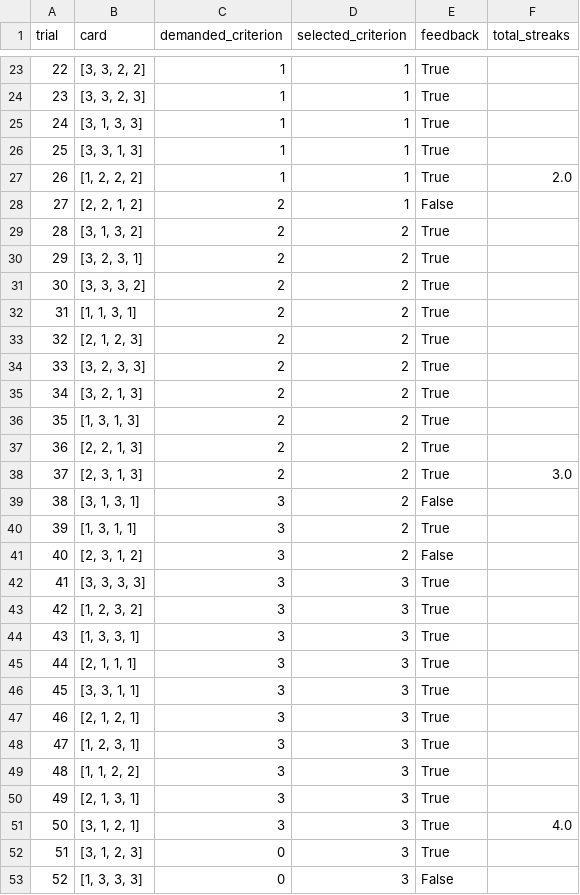
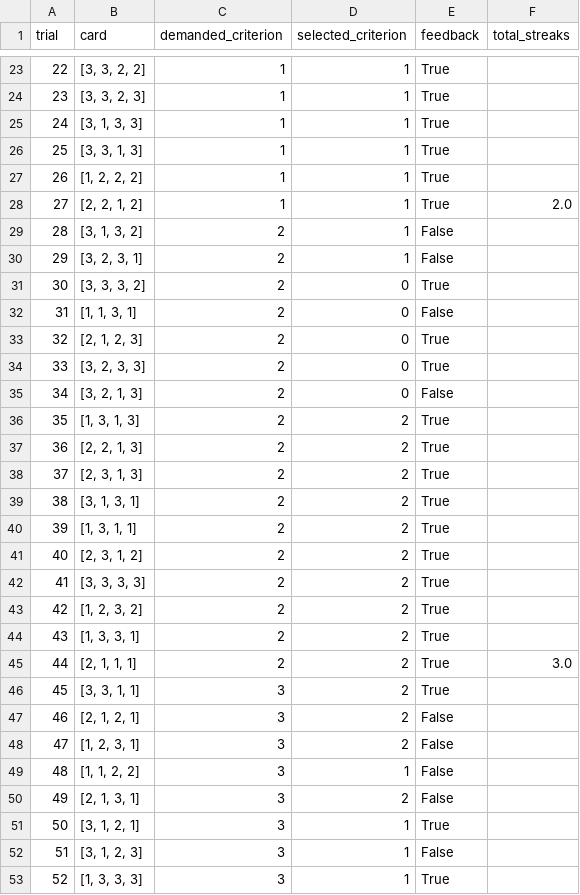
Before and after one commit to hiraad/WCST_Modeling, a CSV file: data/output/bishara/3.csv, drawn as a sheet; only a part is shown, gaps mark what is left out; the diff covers the shown part only.

```diff
--- a/data/output/bishara/3.csv
+++ b/data/output/bishara/3.csv
@@ -26,28 +26,28 @@ trial,card,demanded_criterion,selected_criterion,feedback,total_streaks
 25,"[3, 3, 1, 3]",1,1,True,
-26,"[1, 2, 2, 2]",1,1,True,2.0
-27,"[2, 2, 1, 2]",2,1,False,
-28,"[3, 1, 3, 2]",2,2,True,
-29,"[3, 2, 3, 1]",2,2,True,
-30,"[3, 3, 3, 2]",2,2,True,
-31,"[1, 1, 3, 1]",2,2,True,
-32,"[2, 1, 2, 3]",2,2,True,
-33,"[3, 2, 3, 3]",2,2,True,
-34,"[3, 2, 1, 3]",2,2,True,
+26,"[1, 2, 2, 2]",1,1,True,
+27,"[2, 2, 1, 2]",1,1,True,2.0
+28,"[3, 1, 3, 2]",2,1,False,
+29,"[3, 2, 3, 1]",2,1,False,
+30,"[3, 3, 3, 2]",2,0,True,
+31,"[1, 1, 3, 1]",2,0,False,
+32,"[2, 1, 2, 3]",2,0,True,
+33,"[3, 2, 3, 3]",2,0,True,
+34,"[3, 2, 1, 3]",2,0,False,
 35,"[1, 3, 1, 3]",2,2,True,
 36,"[2, 2, 1, 3]",2,2,True,
-37,"[2, 3, 1, 3]",2,2,True,3.0
-38,"[3, 1, 3, 1]",3,2,False,
-39,"[1, 3, 1, 1]",3,2,True,
-40,"[2, 3, 1, 2]",3,2,False,
-41,"[3, 3, 3, 3]",3,3,True,
-42,"[1, 2, 3, 2]",3,3,True,
-43,"[1, 3, 3, 1]",3,3,True,
-44,"[2, 1, 1, 1]",3,3,True,
-45,"[3, 3, 1, 1]",3,3,True,
-46,"[2, 1, 2, 1]",3,3,True,
-47,"[1, 2, 3, 1]",3,3,True,
-48,"[1, 1, 2, 2]",3,3,True,
-49,"[2, 1, 3, 1]",3,3,True,
-50,"[3, 1, 2, 1]",3,3,True,4.0
-51,"[3, 1, 2, 3]",0,3,True,
-52,"[1, 3, 3, 3]",0,3,False,
+37,"[2, 3, 1, 3]",2,2,True,
+38,"[3, 1, 3, 1]",2,2,True,
+39,"[1, 3, 1, 1]",2,2,True,
+40,"[2, 3, 1, 2]",2,2,True,
+41,"[3, 3, 3, 3]",2,2,True,
+42,"[1, 2, 3, 2]",2,2,True,
+43,"[1, 3, 3, 1]",2,2,True,
+44,"[2, 1, 1, 1]",2,2,True,3.0
+45,"[3, 3, 1, 1]",3,2,True,
+46,"[2, 1, 2, 1]",3,2,False,
+47,"[1, 2, 3, 1]",3,2,False,
+48,"[1, 1, 2, 2]",3,1,False,
+49,"[2, 1, 3, 1]",3,2,False,
+50,"[3, 1, 2, 1]",3,1,True,
+51,"[3, 1, 2, 3]",3,1,False,
+52,"[1, 3, 3, 3]",3,1,True,
```
Also changed, not shown: 16 added rows and 27 edited cells elsewhere in this file, data/output/bishara/10.csv, data/output/bishara/17.csv, 48 other files.
